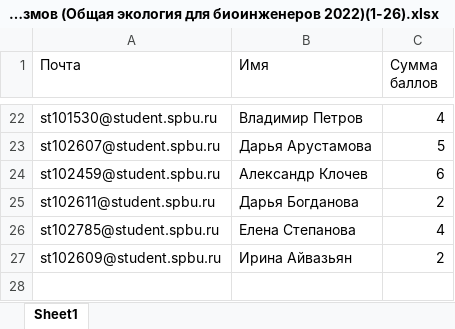
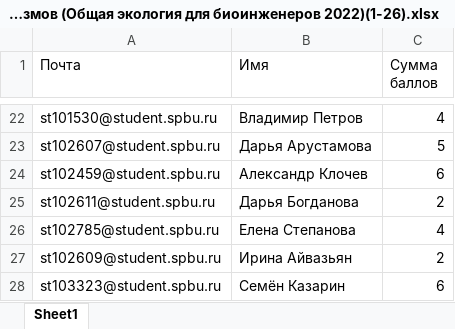
Before and after one commit to polydora/General-ecology, an Excel workbook: data/Взаимоотношения организмов (Общая экология для биоинженеров 2022)(1-26).xlsx, sheet Sheet1, drawn as a sheet; only a part is shown, gaps mark what is left out; values as stored, in another font and other column widths than the file's, no borders; table styles not drawn; the diff names each change by its address in the sheet, - before the commit and + after, or states it on an @@ line.

```diff
--- a/data/Взаимоотношения организмов (Общая экология для биоинженеров 2022)(1-26).xlsx (sheet Sheet1)
+++ b/data/Взаимоотношения организмов (Общая экология для биоинженеров 2022)(1-26).xlsx (sheet Sheet1)
+row 28: st103323@student.spbu.ru | Семён Казарин | 6
```
Also changed, not shown: data/Контрольная работа № 1 (Общая экология для биоинженеров 2022)(1-28).xlsx, data/Контрольная работа № 2 (Общая экология для биоинженеров 2022)(1-27).xlsx, 10 other files.
